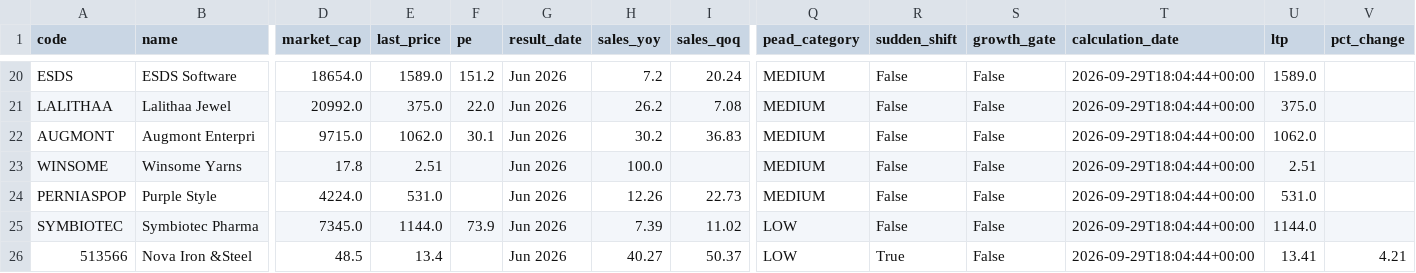
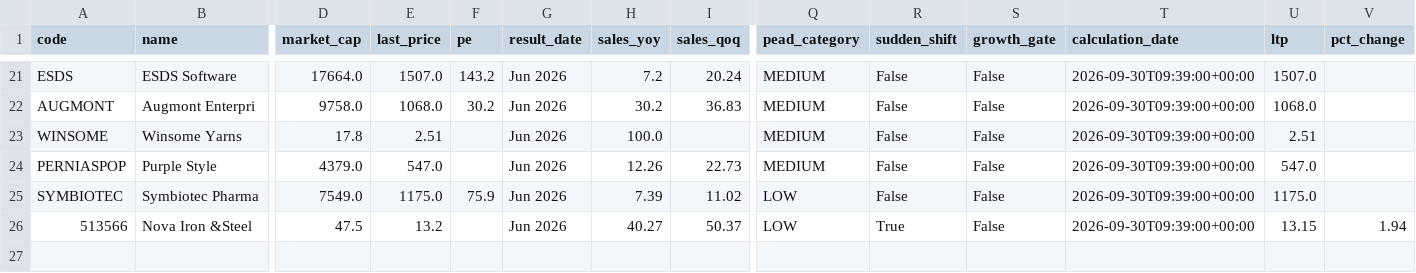
Before and after one commit to anki1007/scanX, a CSV file: docs/data/pead.csv, drawn as a sheet; only a part is shown, gaps mark what is left out; removed rows and columns are numbered as before the commit, all else as after; rows hold the shown columns only; the diff covers the shown part only; the diff names each change by its address in the sheet, - before the commit and + after, or states it on an @@ line.

```diff
--- a/docs/data/pead.csv
+++ b/docs/data/pead.csv
-D21 (market_cap): 18654.0
+D21 (market_cap): 17664.0
-E21 (last_price): 1589.0
+E21 (last_price): 1507.0
-F21 (pe): 151.2
+F21 (pe): 143.2
-T21 (calculation_date): 2026-09-29T18:04:44+00:00
+T21 (calculation_date): 2026-09-30T09:39:00+00:00
-U21 (ltp): 1589.0
+U21 (ltp): 1507.0
-row 21: LALITHAA | Lalithaa Jewel | 20992.0 | 375.0 | 22.0 | Jun 2026 | 26.2 | 7.08 | MEDIUM | False | False | 2026-09-29T18:04:44+00:00 | 375.0
-D22 (market_cap): 9715.0
+D22 (market_cap): 9758.0
-E22 (last_price): 1062.0
+E22 (last_price): 1068.0
-F22 (pe): 30.1
+F22 (pe): 30.2
-T22:T26 (calculation_date): 2026-09-29T18:04:44+00:00
+T22:T26 (calculation_date): 2026-09-30T09:39:00+00:00
-U22 (ltp): 1062.0
+U22 (ltp): 1068.0
-D24 (market_cap): 4224.0
+D24 (market_cap): 4379.0
-E24 (last_price): 531.0
+E24 (last_price): 547.0
-U24 (ltp): 531.0
+U24 (ltp): 547.0
-D25 (market_cap): 7345.0
+D25 (market_cap): 7549.0
-E25 (last_price): 1144.0
+E25 (last_price): 1175.0
-F25 (pe): 73.9
+F25 (pe): 75.9
-U25 (ltp): 1144.0
+U25 (ltp): 1175.0
-D26 (market_cap): 48.5
+D26 (market_cap): 47.5
-E26 (last_price): 13.4
+E26 (last_price): 13.2
-U26 (ltp): 13.41
+U26 (ltp): 13.15
-V26 (pct_change): 4.21
+V26 (pct_change): 1.94
```
Also changed, not shown: 2 added rows, 1 removed row and 74 edited cells elsewhere in this file, 17 other files.
